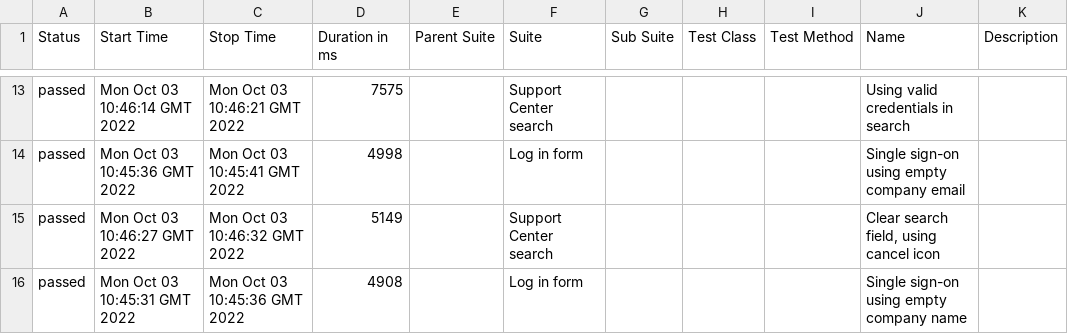
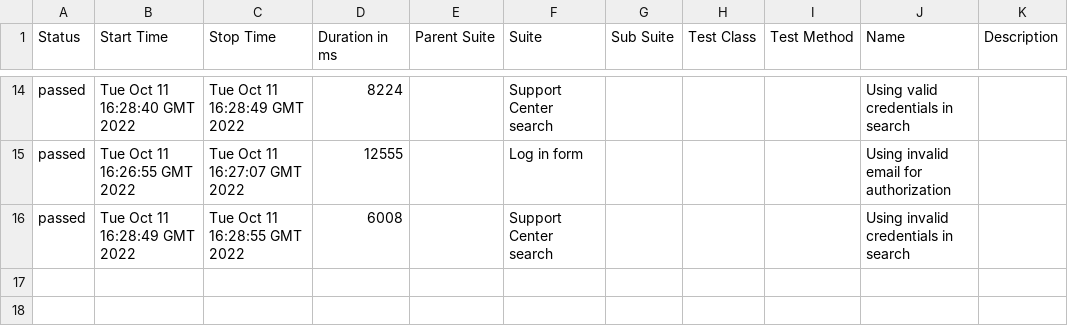
Before and after one commit to olkuzmenko/cypress-cucumber, a CSV file: 1/data/suites.csv, drawn as a sheet; only a part is shown, gaps mark what is left out; the diff covers the shown part only.

```diff
--- a/1/data/suites.csv
+++ b/1/data/suites.csv
@@ -13,4 +14,3 @@
-"passed","Mon Oct 03 10:46:14 GMT 2022","Mon Oct 03 10:46:21 GMT 2022","7575","","Support Center search","","","","Using valid credentials in search",""
-"passed","Mon Oct 03 10:45:36 GMT 2022","Mon Oct 03 10:45:41 GMT 2022","4998","","Log in form","","","","Single sign-on using empty company email",""
-"passed","Mon Oct 03 10:46:27 GMT 2022","Mon Oct 03 10:46:32 GMT 2022","5149","","Support Center search","","","","Сlear search field, using cancel icon",""
-"passed","Mon Oct 03 10:45:31 GMT 2022","Mon Oct 03 10:45:36 GMT 2022","4908","","Log in form","","","","Single sign-on using empty company name",""
+"passed","Tue Oct 11 16:28:40 GMT 2022","Tue Oct 11 16:28:49 GMT 2022","8224","","Support Center search","","","","Using valid credentials in search",""
+"passed","Tue Oct 11 16:26:55 GMT 2022","Tue Oct 11 16:27:07 GMT 2022","12555","","Log in form","","","","Using invalid email for authorization",""
+"passed","Tue Oct 11 16:28:49 GMT 2022","Tue Oct 11 16:28:55 GMT 2022","6008","","Support Center search","","","","Using invalid credentials in search",""
```
Also changed, not shown: 5 added rows, 4 removed rows and 24 edited cells elsewhere in this file, 56 other files.
